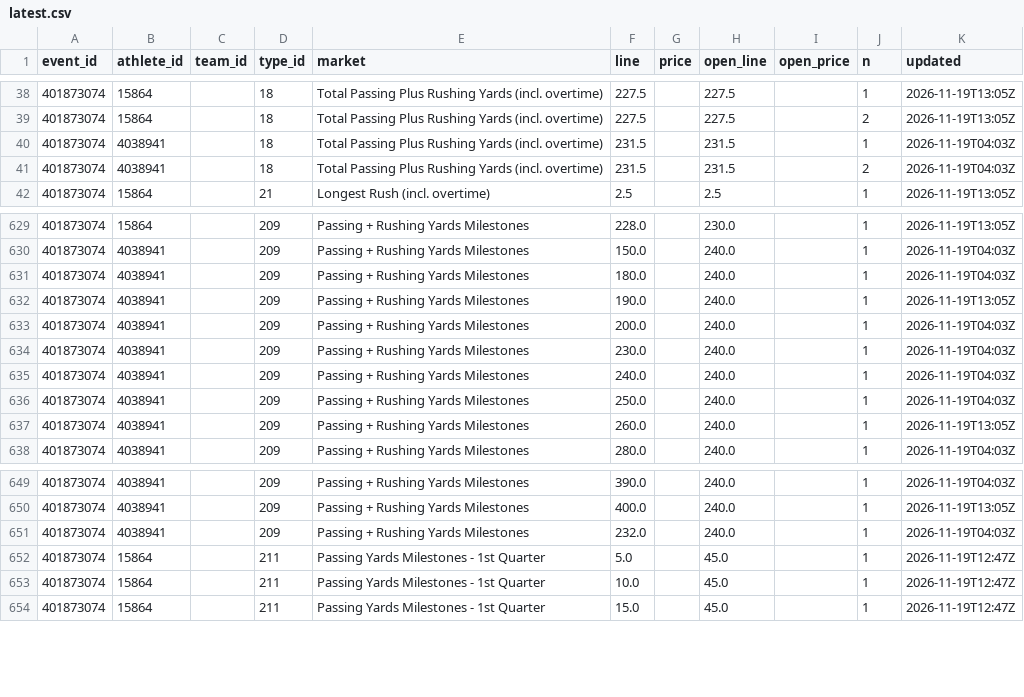
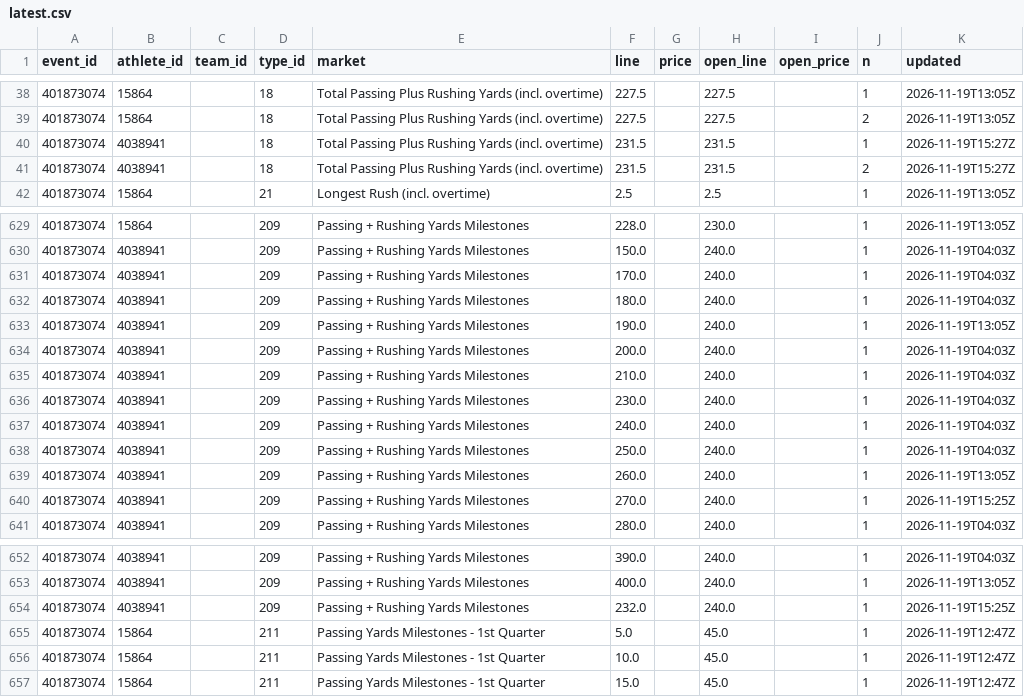
Before and after one commit to Seed808/theesness-data, a CSV file: data/espn/nfl/props/401873074/latest.csv, drawn as a sheet; only a part is shown, gaps mark what is left out.

```diff
--- a/data/espn/nfl/props/401873074/latest.csv
+++ b/data/espn/nfl/props/401873074/latest.csv
@@ -39,4 +39,4 @@ event_id,athlete_id,team_id,type_id,market,line,price,open_line,open_price,n,upd
 401873074,15864,,18,Total Passing Plus Rushing Yards (incl. overtime),227.5,,227.5,,2,2026-11-19T13:05Z
-401873074,4038941,,18,Total Passing Plus Rushing Yards (incl. overtime),231.5,,231.5,,1,2026-11-19T04:03Z
-401873074,4038941,,18,Total Passing Plus Rushing Yards (incl. overtime),231.5,,231.5,,2,2026-11-19T04:03Z
+401873074,4038941,,18,Total Passing Plus Rushing Yards (incl. overtime),231.5,,231.5,,1,2026-11-19T15:27Z
+401873074,4038941,,18,Total Passing Plus Rushing Yards (incl. overtime),231.5,,231.5,,2,2026-11-19T15:27Z
 401873074,15864,,21,Longest Rush (incl. overtime),2.5,,2.5,,1,2026-11-19T13:05Z
@@ -630,2 +630,3 @@ event_id,athlete_id,team_id,type_id,market,line,price,open_line,open_price,n,upd
 401873074,4038941,,209,Passing + Rushing Yards Milestones,150.0,,240.0,,1,2026-11-19T04:03Z
+401873074,4038941,,209,Passing + Rushing Yards Milestones,170.0,,240.0,,1,2026-11-19T04:03Z
 401873074,4038941,,209,Passing + Rushing Yards Milestones,180.0,,240.0,,1,2026-11-19T04:03Z
@@ -633,2 +634,3 @@ event_id,athlete_id,team_id,type_id,market,line,price,open_line,open_price,n,upd
 401873074,4038941,,209,Passing + Rushing Yards Milestones,200.0,,240.0,,1,2026-11-19T04:03Z
+401873074,4038941,,209,Passing + Rushing Yards Milestones,210.0,,240.0,,1,2026-11-19T04:03Z
 401873074,4038941,,209,Passing + Rushing Yards Milestones,230.0,,240.0,,1,2026-11-19T04:03Z
@@ -637,2 +639,3 @@ event_id,athlete_id,team_id,type_id,market,line,price,open_line,open_price,n,upd
 401873074,4038941,,209,Passing + Rushing Yards Milestones,260.0,,240.0,,1,2026-11-19T13:05Z
+401873074,4038941,,209,Passing + Rushing Yards Milestones,270.0,,240.0,,1,2026-11-19T15:25Z
 401873074,4038941,,209,Passing + Rushing Yards Milestones,280.0,,240.0,,1,2026-11-19T04:03Z
@@ -650,3 +653,3 @@ event_id,athlete_id,team_id,type_id,market,line,price,open_line,open_price,n,upd
 401873074,4038941,,209,Passing + Rushing Yards Milestones,400.0,,240.0,,1,2026-11-19T13:05Z
-401873074,4038941,,209,Passing + Rushing Yards Milestones,232.0,,240.0,,1,2026-11-19T04:03Z
+401873074,4038941,,209,Passing + Rushing Yards Milestones,232.0,,240.0,,1,2026-11-19T15:25Z
 401873074,15864,,211,Passing Yards Milestones - 1st Quarter,5.0,,45.0,,1,2026-11-19T12:47Z
```
Also changed, not shown: data/espn/nba/props/401910019/latest.csv, data/espn/nba/props/401910020/latest.csv, 56 other files.
